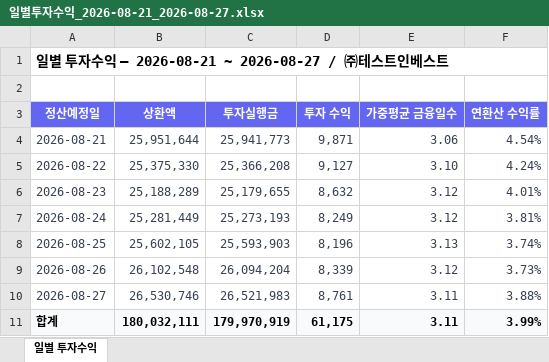
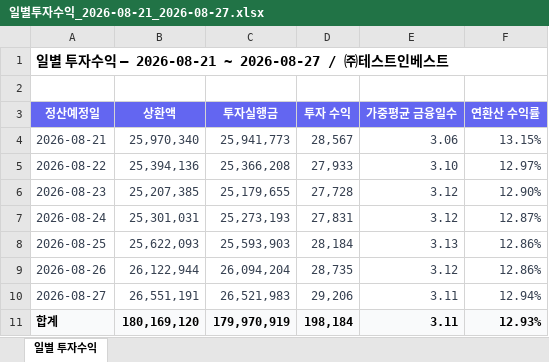
Before and after one commit to Joo2n/payhug-investor-admin, an Excel workbook: assets/xlsx/일별투자수익_2026-08-21_2026-08-27.xlsx, sheet 일별 투자수익, drawn as a sheet; values as stored, in another font and other column widths than the file's, no borders; the diff names each change by its address in the sheet, - before the commit and + after, or states it on an @@ line.

```diff
--- a/assets/xlsx/일별투자수익_2026-08-21_2026-08-27.xlsx (sheet 일별 투자수익)
+++ b/assets/xlsx/일별투자수익_2026-08-21_2026-08-27.xlsx (sheet 일별 투자수익)
-B4 (상환액): 25,951,644
+B4 (상환액): 25,970,340
-D4 (투자 수익): 9,871
+D4 (투자 수익): 28,567
-F4 (연환산 수익률): 4.54%
+F4 (연환산 수익률): 13.15%
-B5 (상환액): 25,375,330
+B5 (상환액): 25,394,136
-D5 (투자 수익): 9,127
+D5 (투자 수익): 27,933
-F5 (연환산 수익률): 4.24%
+F5 (연환산 수익률): 12.97%
-B6 (상환액): 25,188,289
+B6 (상환액): 25,207,385
-D6 (투자 수익): 8,632
+D6 (투자 수익): 27,728
-F6 (연환산 수익률): 4.01%
+F6 (연환산 수익률): 12.90%
-B7 (상환액): 25,281,449
+B7 (상환액): 25,301,031
-D7 (투자 수익): 8,249
+D7 (투자 수익): 27,831
-F7 (연환산 수익률): 3.81%
+F7 (연환산 수익률): 12.87%
-B8 (상환액): 25,602,105
+B8 (상환액): 25,622,093
-D8 (투자 수익): 8,196
+D8 (투자 수익): 28,184
-F8 (연환산 수익률): 3.74%
+F8 (연환산 수익률): 12.86%
-B9 (상환액): 26,102,548
+B9 (상환액): 26,122,944
-D9 (투자 수익): 8,339
+D9 (투자 수익): 28,735
-F9 (연환산 수익률): 3.73%
+F9 (연환산 수익률): 12.86%
-B10 (상환액): 26,530,746
+B10 (상환액): 26,551,191
-D10 (투자 수익): 8,761
+D10 (투자 수익): 29,206
-F10 (연환산 수익률): 3.88%
+F10 (연환산 수익률): 12.94%
-B11 (상환액): 180,032,111
+B11 (상환액): 180,169,120
-D11 (투자 수익): 61,175
+D11 (투자 수익): 198,184
-F11 (연환산 수익률): 3.99%
+F11 (연환산 수익률): 12.93%
```
Also changed, not shown: assets/xlsx/가맹점별투자자산_2026-08-27_2026-08-27.xlsx, assets/xlsx/월별투자수익_2026-03-01_2026-08-27.xlsx, 26 other files.
